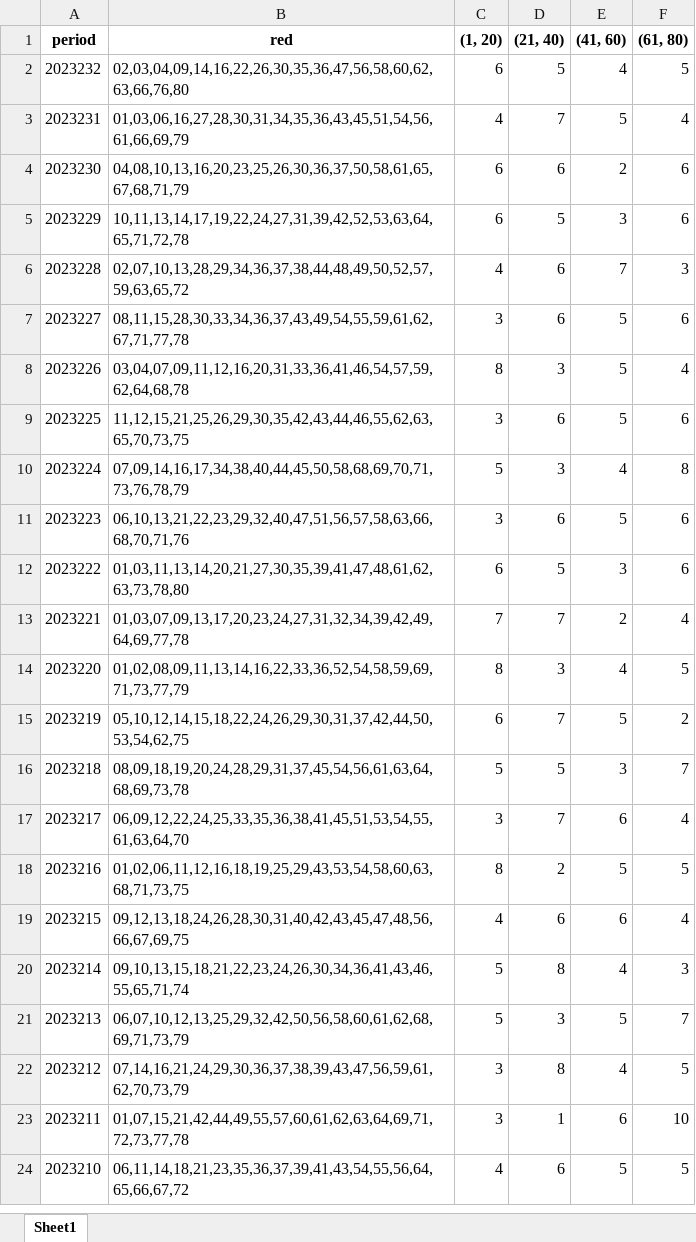
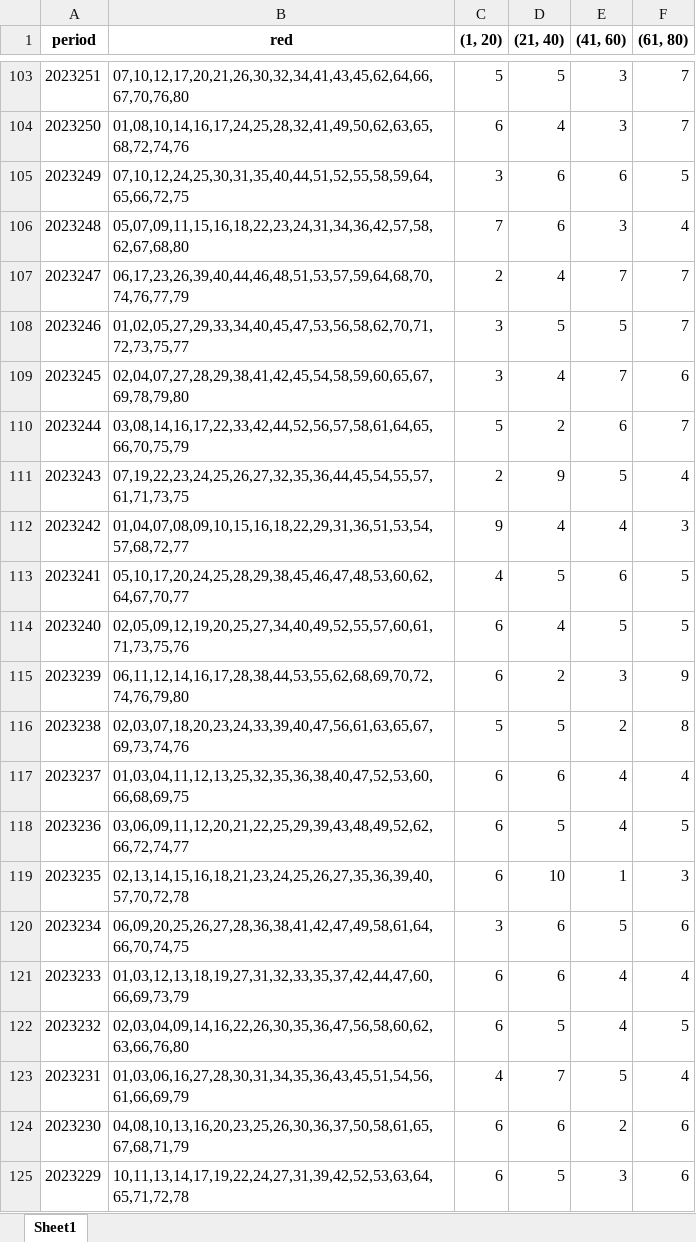
Before and after one commit to nzh1992/happy8, an Excel workbook: result_files/area/4分区统计.xlsx, sheet Sheet1, drawn as a sheet; only a part is shown, gaps mark what is left out; the shorter side is filled out with more unchanged rows; values as stored, in another font and other column widths than the file's, no borders; the diff covers the shown part only; the diff names each change by its address in the sheet, - before the commit and + after, or states it on an @@ line.

```diff
--- a/result_files/area/4分区统计.xlsx (sheet Sheet1)
+++ b/result_files/area/4分区统计.xlsx (sheet Sheet1)
+row 103: 2023251 | 07,10,12,17,20,21,26,30,32,34,41,43,45,62,64,66,67,70,76,80 | 5 | 5 | 3 | 7
+row 104: 2023250 | 01,08,10,14,16,17,24,25,28,32,41,49,50,62,63,65,68,72,74,76 | 6 | 4 | 3 | 7
+row 105: 2023249 | 07,10,12,24,25,30,31,35,40,44,51,52,55,58,59,64,65,66,72,75 | 3 | 6 | 6 | 5
+row 106: 2023248 | 05,07,09,11,15,16,18,22,23,24,31,34,36,42,57,58,62,67,68,80 | 7 | 6 | 3 | 4
+row 107: 2023247 | 06,17,23,26,39,40,44,46,48,51,53,57,59,64,68,70,74,76,77,79 | 2 | 4 | 7 | 7
+row 108: 2023246 | 01,02,05,27,29,33,34,40,45,47,53,56,58,62,70,71,72,73,75,77 | 3 | 5 | 5 | 7
+row 109: 2023245 | 02,04,07,27,28,29,38,41,42,45,54,58,59,60,65,67,69,78,79,80 | 3 | 4 | 7 | 6
+row 110: 2023244 | 03,08,14,16,17,22,33,42,44,52,56,57,58,61,64,65,66,70,75,79 | 5 | 2 | 6 | 7
+row 111: 2023243 | 07,19,22,23,24,25,26,27,32,35,36,44,45,54,55,57,61,71,73,75 | 2 | 9 | 5 | 4
+row 112: 2023242 | 01,04,07,08,09,10,15,16,18,22,29,31,36,51,53,54,57,68,72,77 | 9 | 4 | 4 | 3
+row 113: 2023241 | 05,10,17,20,24,25,28,29,38,45,46,47,48,53,60,62,64,67,70,77 | 4 | 5 | 6 | 5
+row 114: 2023240 | 02,05,09,12,19,20,25,27,34,40,49,52,55,57,60,61,71,73,75,76 | 6 | 4 | 5 | 5
+row 115: 2023239 | 06,11,12,14,16,17,28,38,44,53,55,62,68,69,70,72,74,76,79,80 | 6 | 2 | 3 | 9
+row 116: 2023238 | 02,03,07,18,20,23,24,33,39,40,47,56,61,63,65,67,69,73,74,76 | 5 | 5 | 2 | 8
+row 117: 2023237 | 01,03,04,11,12,13,25,32,35,36,38,40,47,52,53,60,66,68,69,75 | 6 | 6 | 4 | 4
+row 118: 2023236 | 03,06,09,11,12,20,21,22,25,29,39,43,48,49,52,62,66,72,74,77 | 6 | 5 | 4 | 5
+row 119: 2023235 | 02,13,14,15,16,18,21,23,24,25,26,27,35,36,39,40,57,70,72,78 | 6 | 10 | 1 | 3
+row 120: 2023234 | 06,09,20,25,26,27,28,36,38,41,42,47,49,58,61,64,66,70,74,75 | 3 | 6 | 5 | 6
+row 121: 2023233 | 01,03,12,13,18,19,27,31,32,33,35,37,42,44,47,60,66,69,73,79 | 6 | 6 | 4 | 4
```
Also changed, not shown: 101 added rows and 120 removed rows elsewhere in this sheet, result_files/area/10分区统计.xlsx, result_files/area/20分区统计.xlsx, 8 other files.
